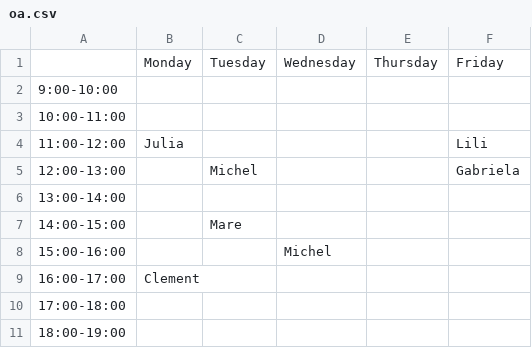
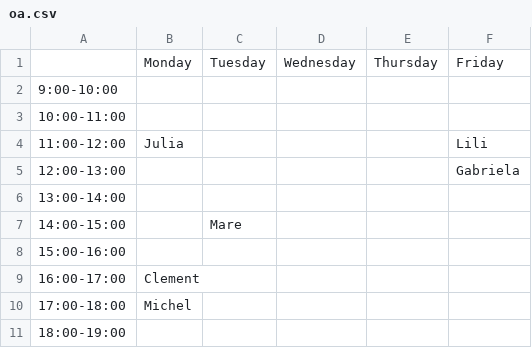
Before and after one commit to ucrdatacenter/ucrdatacenter.github.io, a CSV file: assets/oa.csv, drawn as a sheet.

```diff
--- a/assets/oa.csv
+++ b/assets/oa.csv
@@ -4,8 +4,8 @@
 11:00-12:00,Julia,,,,Lili
-12:00-13:00,,Michel,,,Gabriela
+12:00-13:00,,,,,Gabriela
 13:00-14:00,,,,,
 14:00-15:00,,Mare,,,
-15:00-16:00,,,Michel,,
+15:00-16:00,,,,,
 16:00-17:00,Clement,,,,
-17:00-18:00,,,,,
+17:00-18:00,Michel,,,,
 18:00-19:00,,,,,
```
Also changed, not shown: 1 other file.
